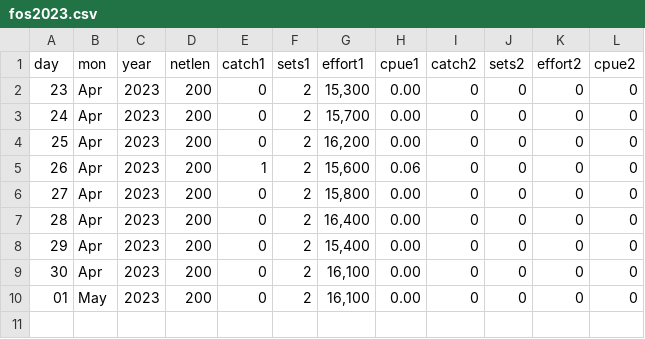
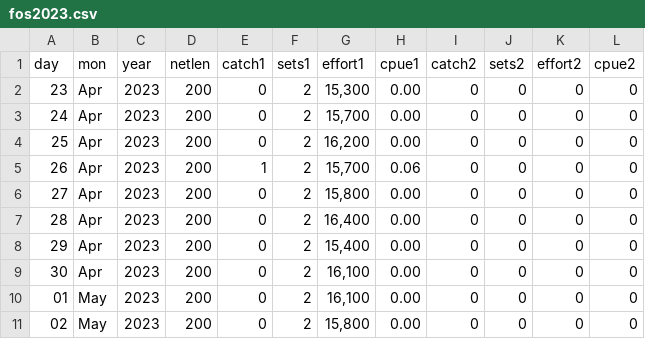
Before and after one commit to liu-zoe/orcasalmon, a CSV file: data/foschinook/fos2023.csv, drawn as a sheet.

```diff
--- a/data/foschinook/fos2023.csv
+++ b/data/foschinook/fos2023.csv
@@ -4,3 +4,3 @@ day,mon,year,netlen,catch1,sets1,effort1,cpue1,catch2,sets2,effort2,cpue2
 25,Apr,2023,200,0,2,"16,200",0.00,0,0,0,0
-26,Apr,2023,200,1,2,"15,600",0.06,0,0,0,0
+26,Apr,2023,200,1,2,"15,700",0.06,0,0,0,0
 27,Apr,2023,200,0,2,"15,800",0.00,0,0,0,0
@@ -10 +10,2 @@ day,mon,year,netlen,catch1,sets1,effort1,cpue1,catch2,sets2,effort2,cpue2
 01,May,2023,200,0,2,"16,100",0.00,0,0,0,0
+02,May,2023,200,0,2,"15,800",0.00,0,0,0,0
```
Also changed, not shown: data/bonchinook/bon2023.csv.
